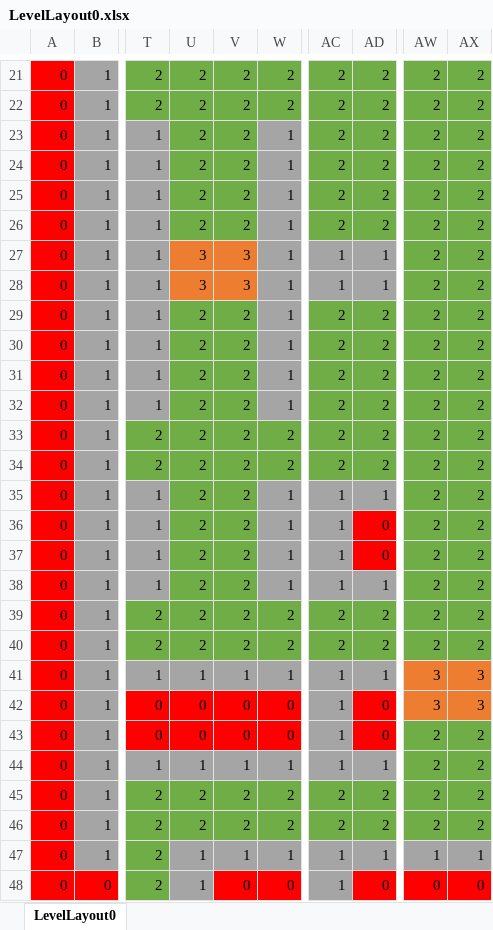
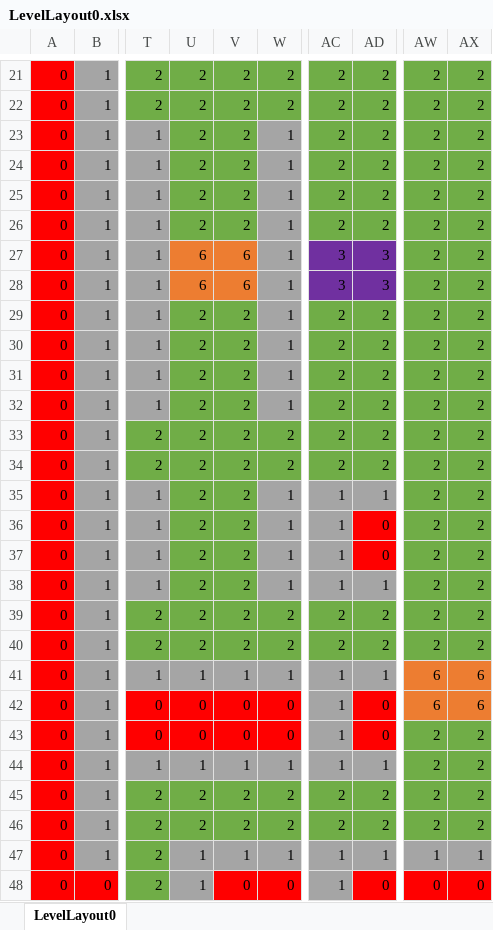
Before and after one commit to dawndelirus/2DAE14_Janssen_Sari_Tron, an Excel workbook: Data/LevelLayout0.xlsx, sheet LevelLayout0, drawn as a sheet; only a part is shown, gaps mark what is left out; values as stored, in another font and other column widths than the file's, no borders; the diff names each change by its address in the sheet, - before the commit and + after, or states it on an @@ line.

```diff
--- a/Data/LevelLayout0.xlsx (sheet LevelLayout0)
+++ b/Data/LevelLayout0.xlsx (sheet LevelLayout0)
-U27:U28: 3
+U27:U28: 6
-V27:V28: 3
+V27:V28: 6
-AC27:AC28: 1
+AC27:AC28: 3
-AC27:AD28 fill: #A5A5A5
+AC27:AD28 fill: #7030A0
-AD27:AD28: 1
+AD27:AD28: 3
-AW41:AW42: 3
+AW41:AW42: 6
-AX41:AX42: 3
+AX41:AX42: 6
```
Also changed, not shown: Data/LevelLayout1.xlsx, Data/LevelLayout2.xlsx, 24 other files.
